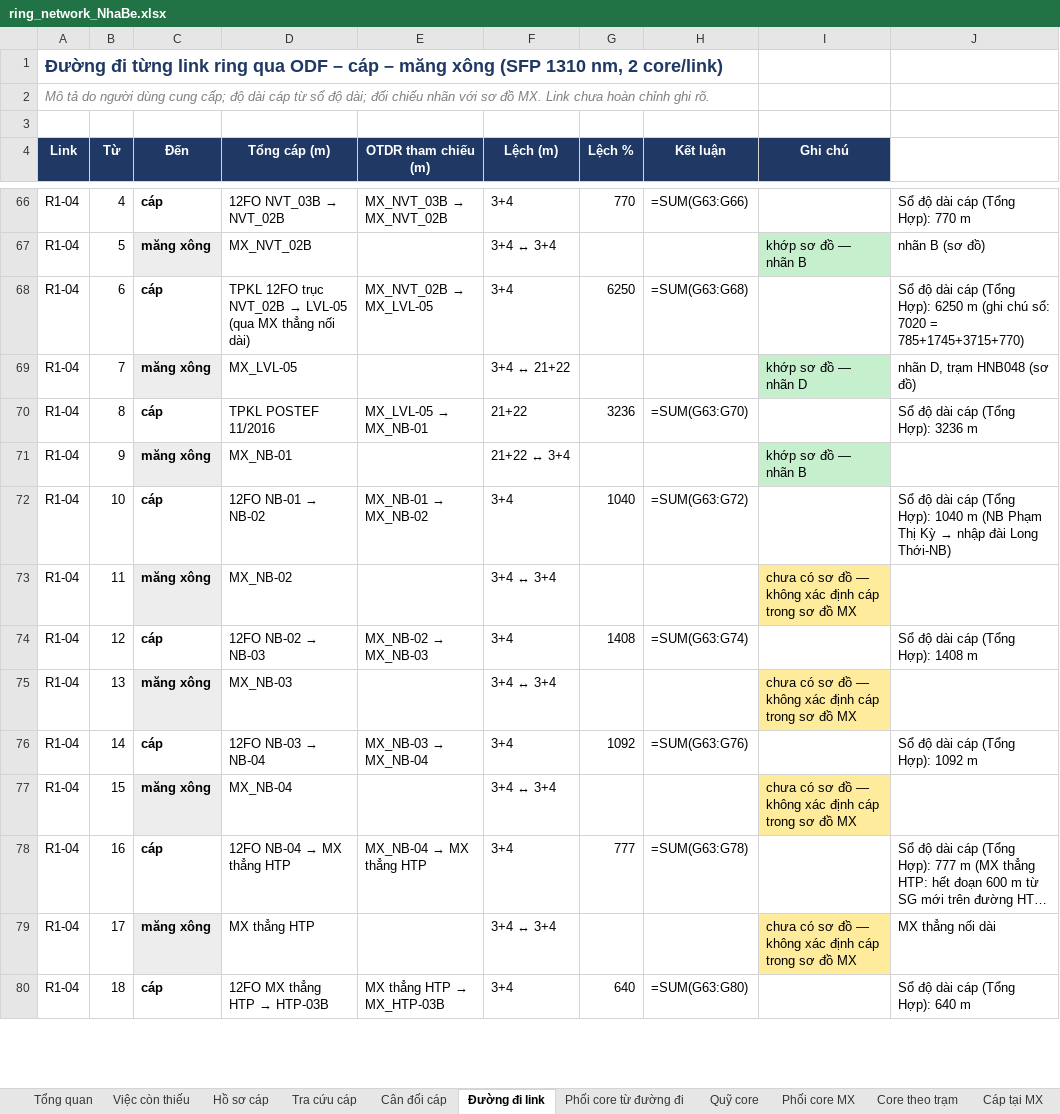
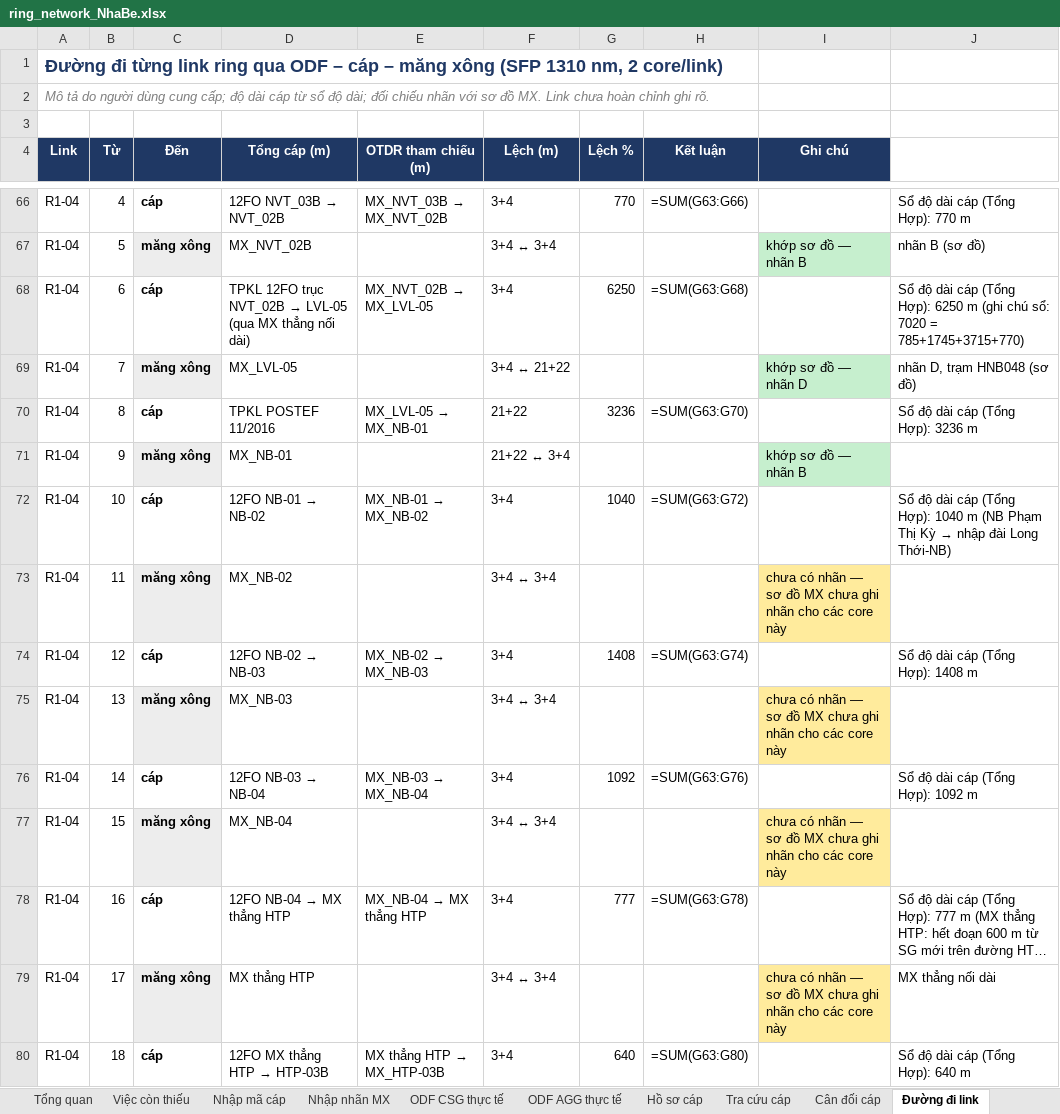
Before and after one commit to hovukimchi-spec/test-ai, an Excel workbook: ring-network/ring_network_NhaBe.xlsx, sheet Đường đi link, drawn as a sheet; only a part is shown, gaps mark what is left out; long unchanged cells end in …; values as stored, in another font and other column widths than the file's, no borders; formulas without a stored value are shown as written; the diff covers the shown part only; the diff names each change by its address in the sheet, - before the commit and + after, or states it on an @@ line.

```diff
--- a/ring-network/ring_network_NhaBe.xlsx (sheet Đường đi link)
+++ b/ring-network/ring_network_NhaBe.xlsx (sheet Đường đi link)
+sheet tab: Nhập mã cáp
+sheet tab: Nhập nhãn MX
+sheet tab: ODF CSG thực tế
+sheet tab: ODF AGG thực tế
-I73 (Ghi chú): chưa có sơ đồ — không xác định cáp trong sơ đồ MX
+I73 (Ghi chú): chưa có nhãn — sơ đồ MX chưa ghi nhãn cho các core này
-I75 (Ghi chú): chưa có sơ đồ — không xác định cáp trong sơ đồ MX
+I75 (Ghi chú): chưa có nhãn — sơ đồ MX chưa ghi nhãn cho các core này
-I77 (Ghi chú): chưa có sơ đồ — không xác định cáp trong sơ đồ MX
+I77 (Ghi chú): chưa có nhãn — sơ đồ MX chưa ghi nhãn cho các core này
-I79 (Ghi chú): chưa có sơ đồ — không xác định cáp trong sơ đồ MX
+I79 (Ghi chú): chưa có nhãn — sơ đồ MX chưa ghi nhãn cho các core này
```
Also changed, not shown: 36 edited cells elsewhere in this sheet, sheet Phối core từ đường đi, 8 other files.
